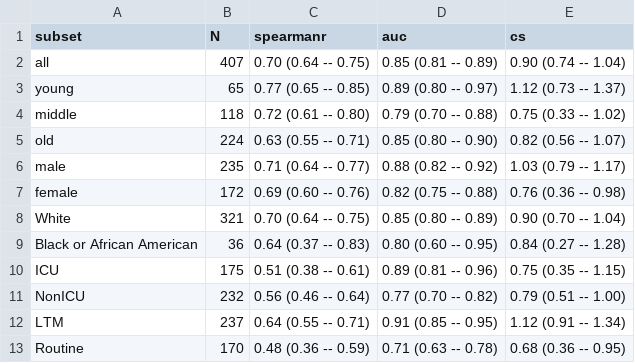
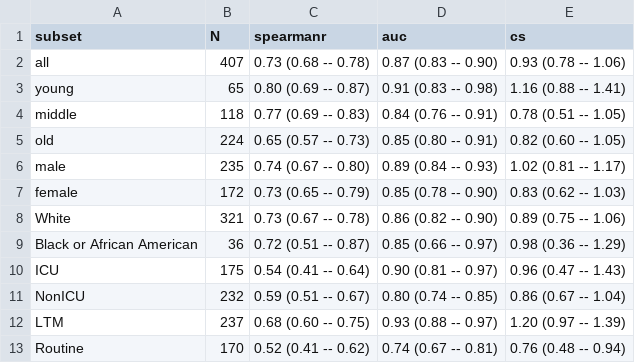
Before and after one commit to mghcdac/VE-CAM-S, a CSV file: perf_subset.csv, drawn as a sheet.

```diff
--- a/perf_subset.csv
+++ b/perf_subset.csv
@@ -1,13 +1,13 @@
 subset,N,spearmanr,auc,cs
-all,407,0.70 (0.64 -- 0.75),0.85 (0.81 -- 0.89),0.90 (0.74 -- 1.04)
-young,65,0.77 (0.65 -- 0.85),0.89 (0.80 -- 0.97),1.12 (0.73 -- 1.37)
-middle,118,0.72 (0.61 -- 0.80),0.79 (0.70 -- 0.88),0.75 (0.33 -- 1.02)
-old,224,0.63 (0.55 -- 0.71),0.85 (0.80 -- 0.90),0.82 (0.56 -- 1.07)
-male,235,0.71 (0.64 -- 0.77),0.88 (0.82 -- 0.92),1.03 (0.79 -- 1.17)
-female,172,0.69 (0.60 -- 0.76),0.82 (0.75 -- 0.88),0.76 (0.36 -- 0.98)
-White,321,0.70 (0.64 -- 0.75),0.85 (0.80 -- 0.89),0.90 (0.70 -- 1.04)
-Black or African American,36,0.64 (0.37 -- 0.83),0.80 (0.60 -- 0.95),0.84 (0.27 -- 1.28)
-ICU,175,0.51 (0.38 -- 0.61),0.89 (0.81 -- 0.96),0.75 (0.35 -- 1.15)
-NonICU,232,0.56 (0.46 -- 0.64),0.77 (0.70 -- 0.82),0.79 (0.51 -- 1.00)
-LTM,237,0.64 (0.55 -- 0.71),0.91 (0.85 -- 0.95),1.12 (0.91 -- 1.34)
-Routine,170,0.48 (0.36 -- 0.59),0.71 (0.63 -- 0.78),0.68 (0.36 -- 0.95)
+all,407,0.73 (0.68 -- 0.78),0.87 (0.83 -- 0.90),0.93 (0.78 -- 1.06)
+young,65,0.80 (0.69 -- 0.87),0.91 (0.83 -- 0.98),1.16 (0.88 -- 1.41)
+middle,118,0.77 (0.69 -- 0.83),0.84 (0.76 -- 0.91),0.78 (0.51 -- 1.05)
+old,224,0.65 (0.57 -- 0.73),0.85 (0.80 -- 0.91),0.82 (0.60 -- 1.05)
+male,235,0.74 (0.67 -- 0.80),0.89 (0.84 -- 0.93),1.02 (0.81 -- 1.17)
+female,172,0.73 (0.65 -- 0.79),0.85 (0.78 -- 0.90),0.83 (0.62 -- 1.03)
+White,321,0.73 (0.67 -- 0.78),0.86 (0.82 -- 0.90),0.89 (0.75 -- 1.06)
+Black or African American,36,0.72 (0.51 -- 0.87),0.85 (0.66 -- 0.97),0.98 (0.36 -- 1.29)
+ICU,175,0.54 (0.41 -- 0.64),0.90 (0.81 -- 0.97),0.96 (0.47 -- 1.43)
+NonICU,232,0.59 (0.51 -- 0.67),0.80 (0.74 -- 0.85),0.86 (0.67 -- 1.04)
+LTM,237,0.68 (0.60 -- 0.75),0.93 (0.88 -- 0.97),1.20 (0.97 -- 1.39)
+Routine,170,0.52 (0.41 -- 0.62),0.74 (0.67 -- 0.81),0.76 (0.48 -- 0.94)
```
Also changed, not shown: coef_cam-s-lf.csv, cv_predictions_ltr_Nbt0.csv, 14 other files.
